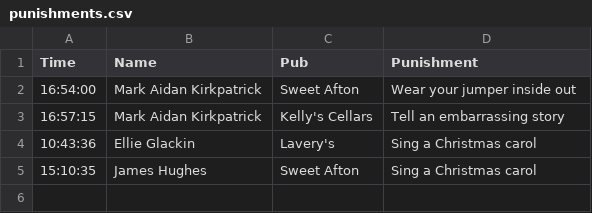
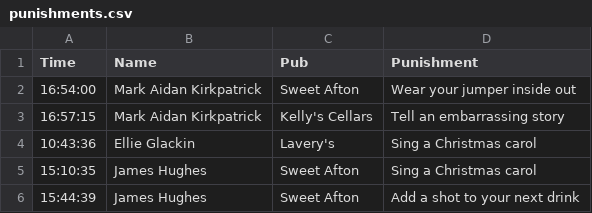
Before and after one commit to kirkpatrick8/pubcrawl, a CSV file: punishments.csv, drawn as a sheet; the diff names each change by its address in the sheet, - before the commit and + after, or states it on an @@ line.

Commit message:
Update punishments - 2024-11-04 15:44:40.551785

```diff
--- a/punishments.csv
+++ b/punishments.csv
+row 6: 15:44:39 | James Hughes | Sweet Afton | Add a shot to your next drink
```
